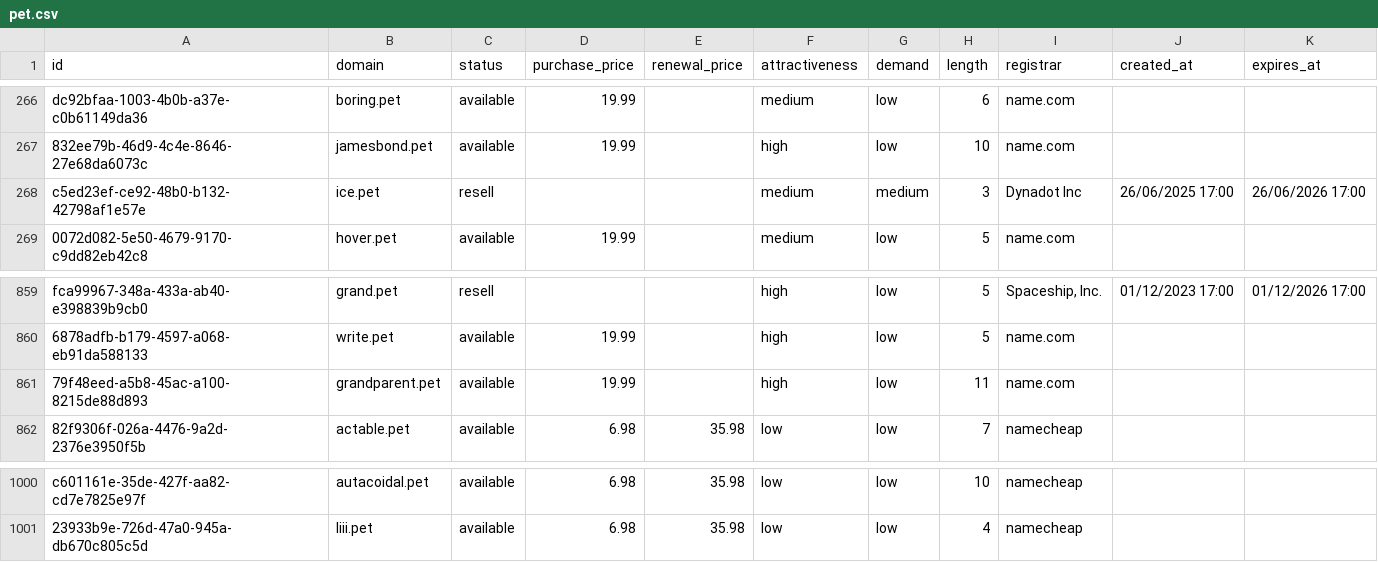
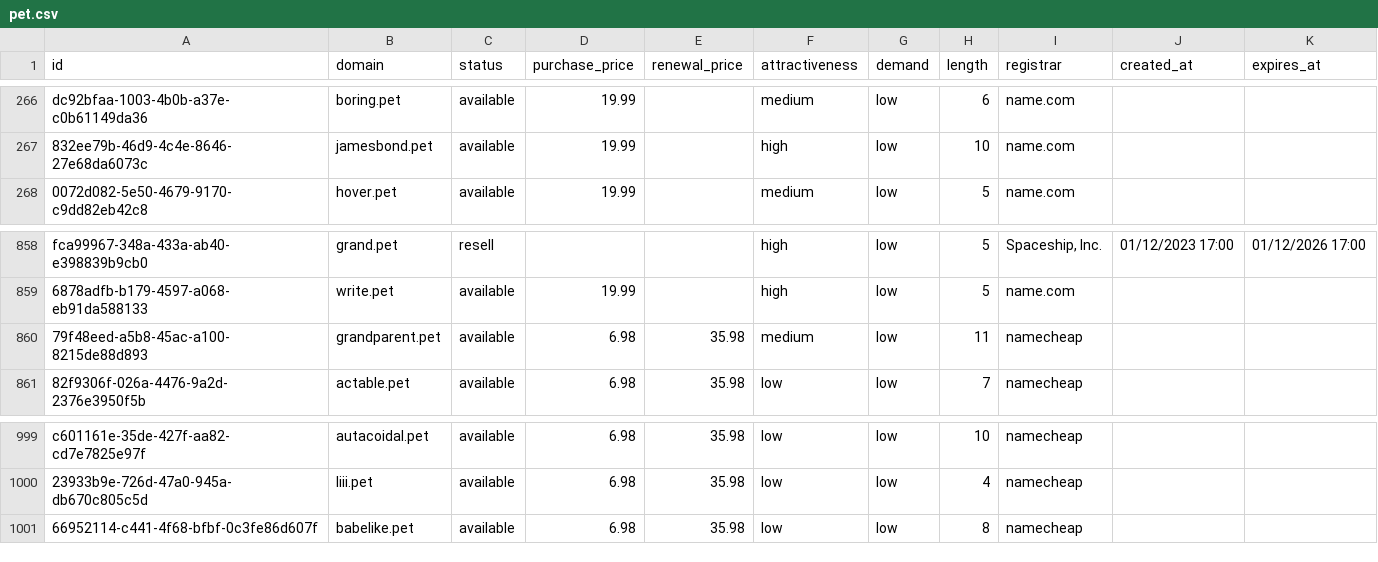
Before and after one commit to UniqueDomains/pet-oneword-domains, a CSV file: pet.csv, drawn as a sheet; only a part is shown, gaps mark what is left out.

Commit message:
Domains update

```diff
--- a/pet.csv
+++ b/pet.csv
@@ -267,3 +267,2 @@ dc92bfaa-1003-4b0b-a37e-c0b61149da36,boring.pet,available,19.99,,medium,low,6,na
 832ee79b-46d9-4c4e-8646-27e68da6073c,jamesbond.pet,available,19.99,,high,low,10,name.com,,
-c5ed23ef-ce92-48b0-b132-42798af1e57e,ice.pet,resell,,,medium,medium,3,Dynadot Inc,26/06/2025 17:00,26/06/2026 17:00
 0072d082-5e50-4679-9170-c9dd82eb42c8,hover.pet,available,19.99,,medium,low,5,name.com,,
@@ -860,3 +859,3 @@ fca99967-348a-433a-ab40-e398839b9cb0,grand.pet,resell,,,high,low,5,"Spaceship, I
 6878adfb-b179-4597-a068-eb91da588133,write.pet,available,19.99,,high,low,5,name.com,,
-79f48eed-a5b8-45ac-a100-8215de88d893,grandparent.pet,available,19.99,,high,low,11,name.com,,
+79f48eed-a5b8-45ac-a100-8215de88d893,grandparent.pet,available,6.98,35.98,medium,low,11,namecheap,,
 82f9306f-026a-4476-9a2d-2376e3950f5b,actable.pet,available,6.98,35.98,low,low,7,namecheap,,
@@ -1001 +1000,2 @@ c601161e-35de-427f-aa82-cd7e7825e97f,autacoidal.pet,available,6.98,35.98,low,low
 23933b9e-726d-47a0-945a-db670c805c5d,liii.pet,available,6.98,35.98,low,low,4,namecheap,,
+66952114-c441-4f68-bfbf-0c3fe86d607f,babelike.pet,available,6.98,35.98,low,low,8,namecheap,,
```
Also changed, not shown: 4 other files.
